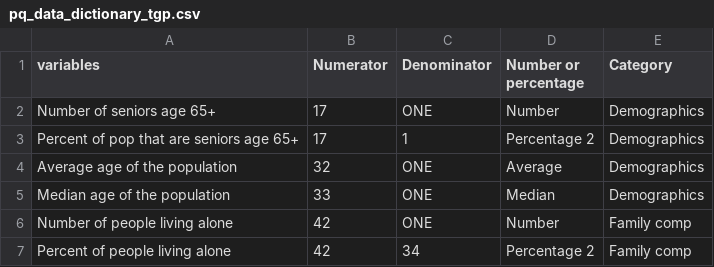
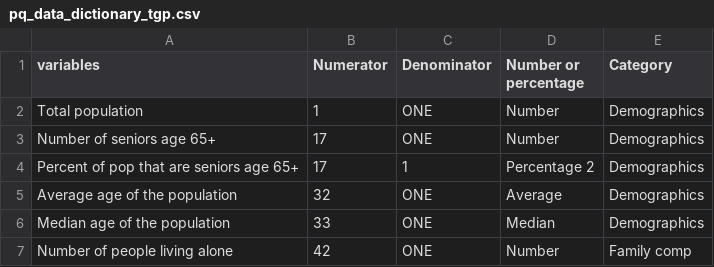
Before and after one commit to Ottawa-Neighbourhood-Study/2021_CensusDataProcessing, a CSV file: data/PQ data/pq_data_dictionary_tgp.csv, drawn as a sheet; only a part is shown; the shorter side is filled out with more unchanged rows; the diff names each change by its address in the sheet, - before the commit and + after, or states it on an @@ line.

Commit message:
fix tgp data dictionary

```diff
--- a/data/PQ data/pq_data_dictionary_tgp.csv
+++ b/data/PQ data/pq_data_dictionary_tgp.csv
+row 2: Total population | 1 | ONE | Number | Demographics
```
